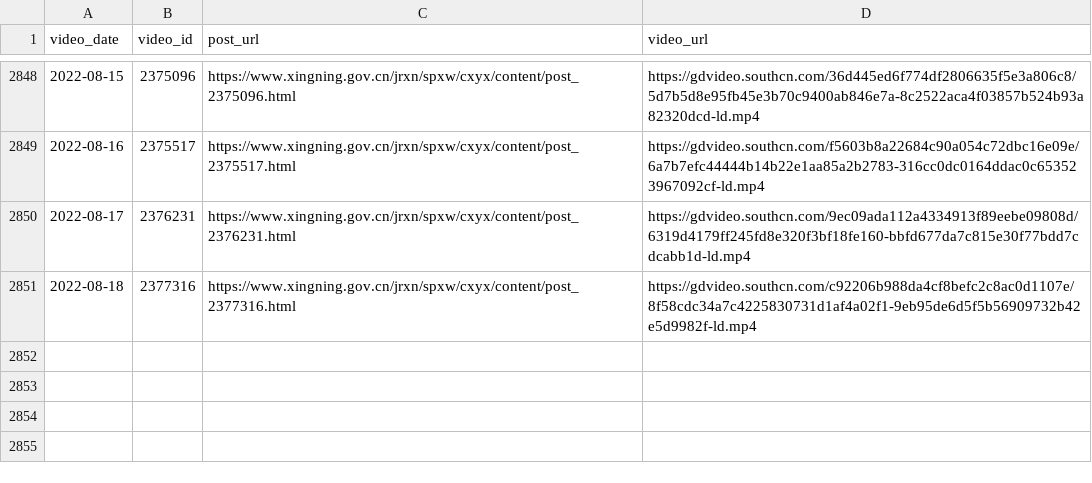
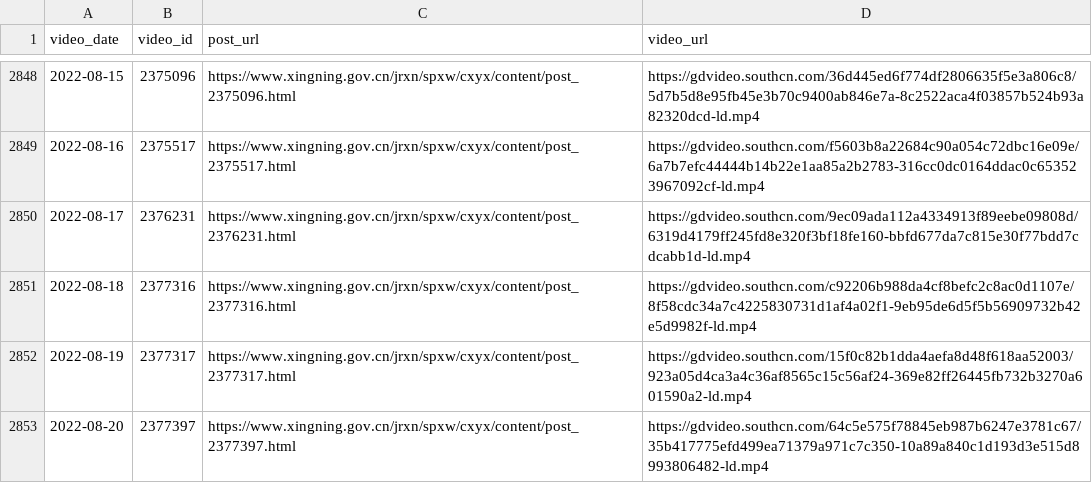
Before and after one commit to ayaka14732/SNHakkaNews, a CSV file: list.csv, drawn as a sheet; only a part is shown, gaps mark what is left out; the diff names each change by its address in the sheet, - before the commit and + after, or states it on an @@ line.

Commit message:
Update list

```diff
--- a/list.csv
+++ b/list.csv
+row 2852: 2022-08-19 | 2377317 | https://www.xingning.gov.cn/jrxn/spxw/cxyx/content/post_2377317.html | https://gdvideo.southcn.com/15f0c82b1dda4aefa8d48f618aa52003/923a05d4ca3a4c36af8565c15c56af24-369e82ff26445fb732b3270a601590a2-ld.mp4
+row 2853: 2022-08-20 | 2377397 | https://www.xingning.gov.cn/jrxn/spxw/cxyx/content/post_2377397.html | https://gdvideo.southcn.com/64c5e575f78845eb987b6247e3781c67/35b417775efd499ea71379a971c7c350-10a89a840c1d193d3e515d8993806482-ld.mp4
```
